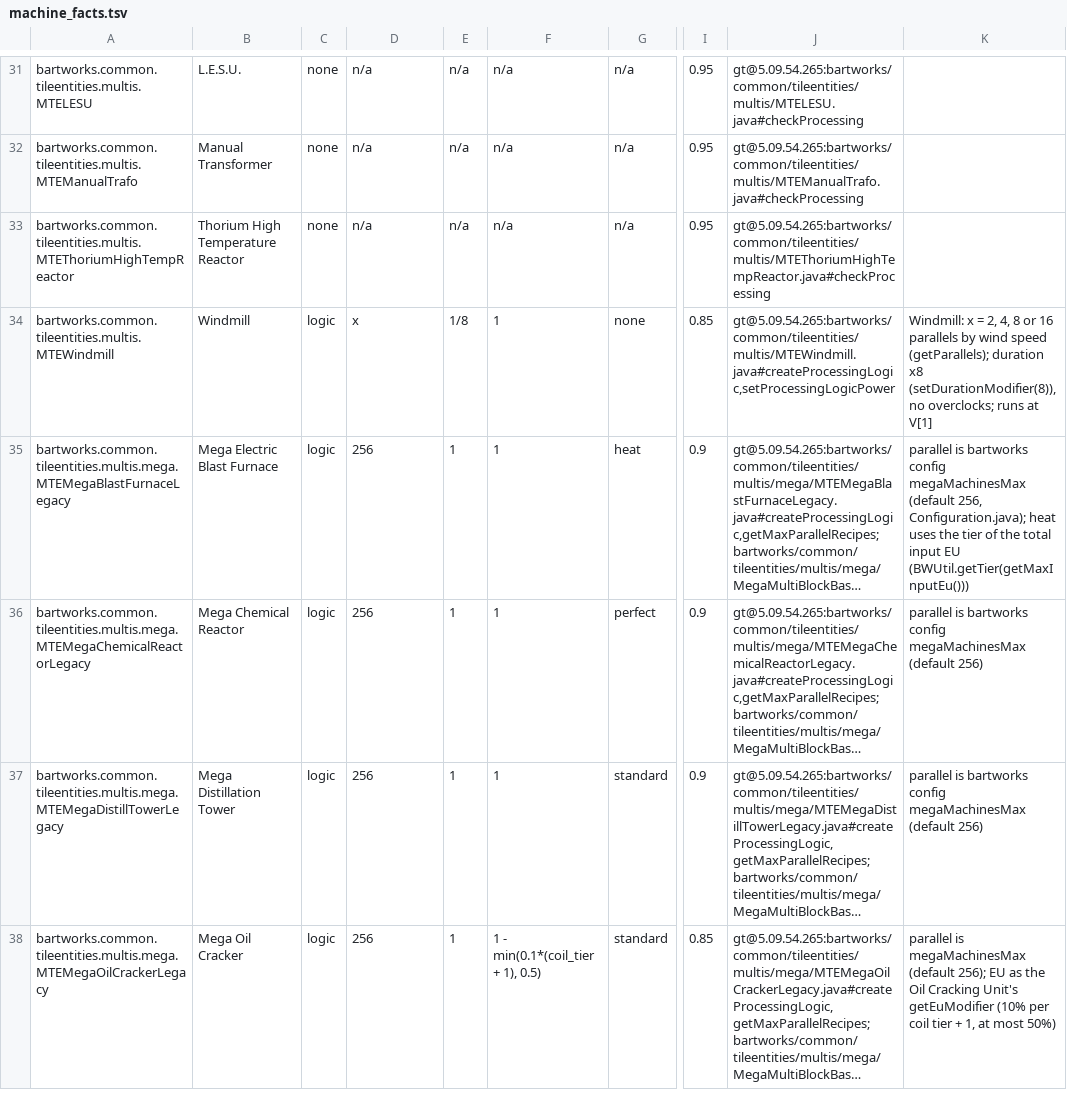
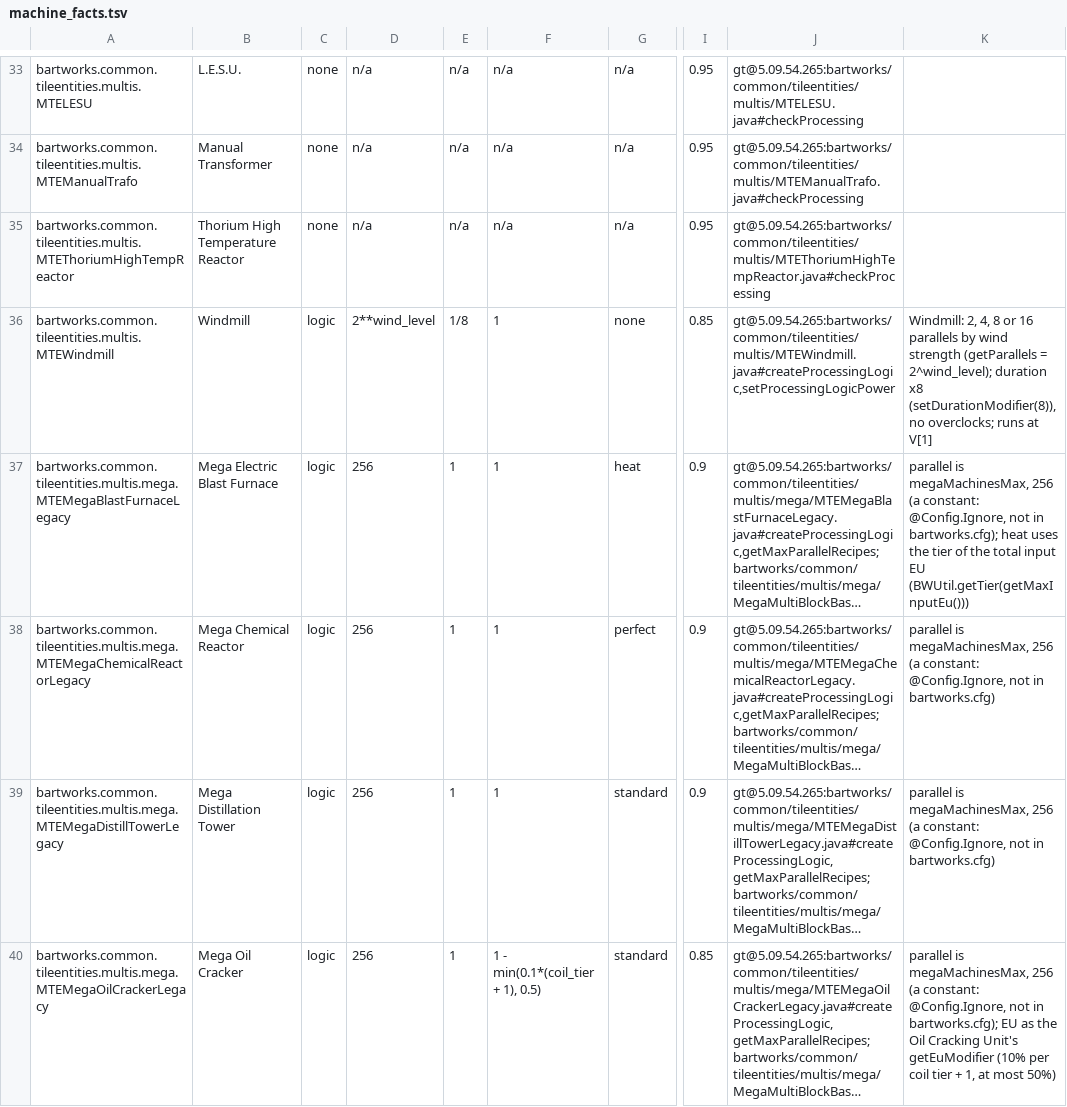
Before and after one commit to crazie450-prog/GretecOS, a TSV file: data/curated/machine_facts.tsv, drawn as a sheet; only a part is shown, gaps mark what is left out; long unchanged cells end in …; addresses are those after the commit; the diff covers the shown part only; the diff names each change by its address in the sheet, - before the commit and + after, or states it on an @@ line.

```diff
--- a/data/curated/machine_facts.tsv
+++ b/data/curated/machine_facts.tsv
-D36: x
+D36: 2**wind_level
-K36: Windmill: x = 2, 4, 8 or 16 parallels by wind speed (getParallels); duration x8…
+K36: Windmill: 2, 4, 8 or 16 parallels by wind strength (getParallels = 2^wind_level); duration x8…
-K37: parallel is bartworks config megaMachinesMax (default 256, Configuration.java); heat uses…
+K37: parallel is megaMachinesMax, 256 (a constant: @Config.Ignore, not in bartworks.cfg); heat uses…
-K38:K39: parallel is bartworks config megaMachinesMax (default 256)
+K38:K39: parallel is megaMachinesMax, 256 (a constant: @Config.Ignore, not in bartworks.cfg)
-K40: parallel is megaMachinesMax (default 256); EU as…
+K40: parallel is megaMachinesMax, 256 (a constant: @Config.Ignore, not in bartworks.cfg); EU as…
```
Also changed, not shown: 2 added rows and 133 edited cells elsewhere in this file, 7 other files.
